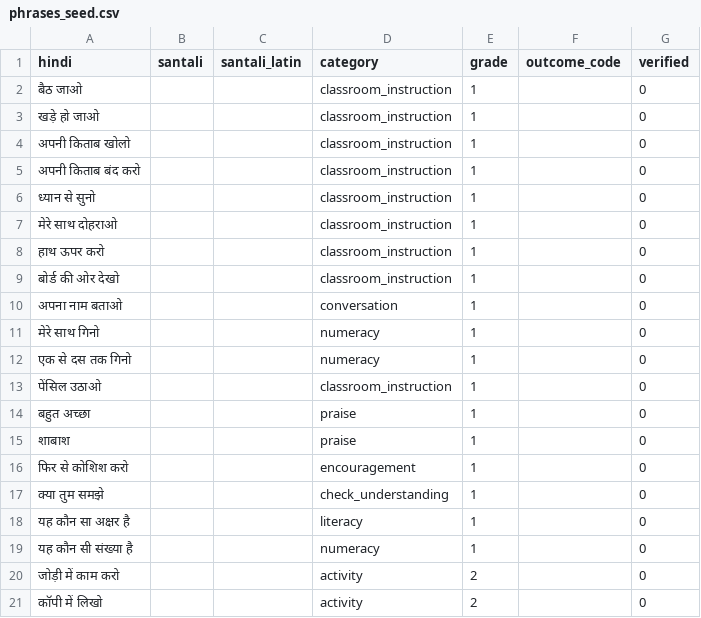
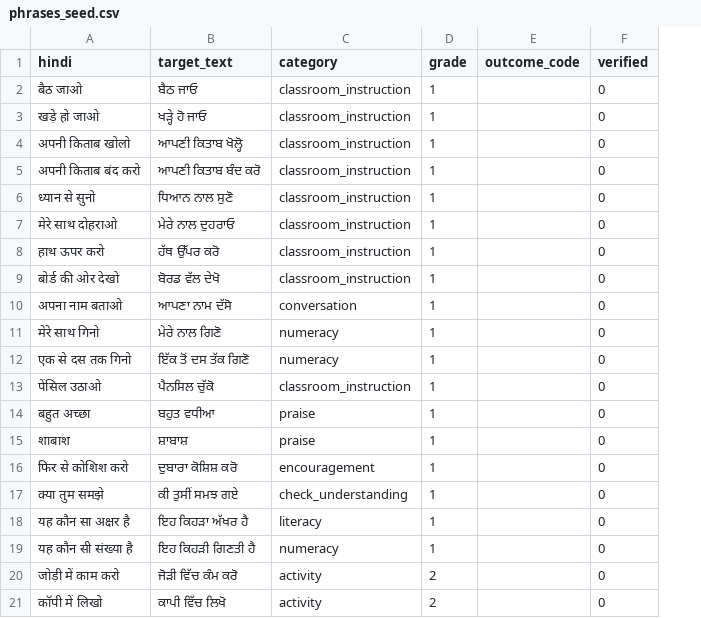
Before and after one commit to manishabaloda4-cloud/sih26042-vernacular-pedagogy, a CSV file: seed/phrases_seed.csv, drawn as a sheet; removed rows and columns are numbered as before the commit, all else as after; the diff names each change by its address in the sheet, - before the commit and + after, or states it on an @@ line.

Commit message:
Online Hindi-Punjabi backend

```diff
--- a/seed/phrases_seed.csv
+++ b/seed/phrases_seed.csv
-column B (santali), empty
-column C (santali_latin), empty
+column B (target_text), rows 2-21: ਬੈਠ ਜਾਓ | ਖੜ੍ਹੇ ਹੋ ਜਾਓ | ਆਪਣੀ ਕਿਤਾਬ ਖੋਲ੍ਹੋ | ਆਪਣੀ ਕਿਤਾਬ ਬੰਦ ਕਰੋ | ਧਿਆਨ ਨਾਲ ਸੁਣੋ | ਮੇਰੇ ਨਾਲ ਦੁਹਰਾਓ | ਹੱਥ ਉੱਪਰ ਕਰੋ | ਬੋਰਡ ਵੱਲ ਦੇਖੋ | ਆਪਣਾ ਨਾਮ ਦੱਸੋ | ਮੇਰੇ ਨਾਲ ਗਿਣੋ | ਇੱਕ ਤੋਂ ਦਸ ਤੱਕ ਗਿਣੋ | ਪੈਨਸਿਲ ਚੁੱਕੋ | ਬਹੁਤ ਵਧੀਆ | ਸ਼ਾਬਾਸ਼ | ਦੁਬਾਰਾ ਕੋਸ਼ਿਸ਼ ਕਰੋ | ਕੀ ਤੁਸੀਂ ਸਮਝ ਗਏ | ਇਹ ਕਿਹੜਾ ਅੱਖਰ ਹੈ | ਇਹ ਕਿਹੜੀ ਗਿਣਤੀ ਹੈ | ਜੋੜੀ ਵਿੱਚ ਕੰਮ ਕਰੋ | ਕਾਪੀ ਵਿੱਚ ਲਿਖੋ
```
Also changed, not shown: 7 other files.
